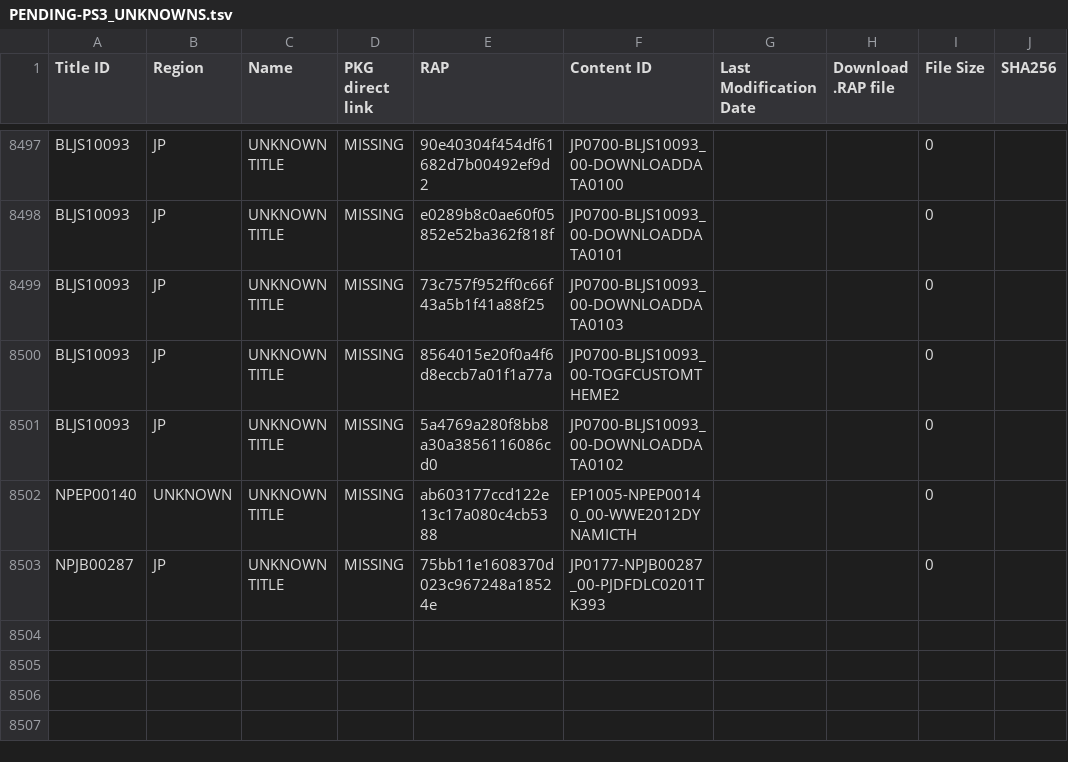
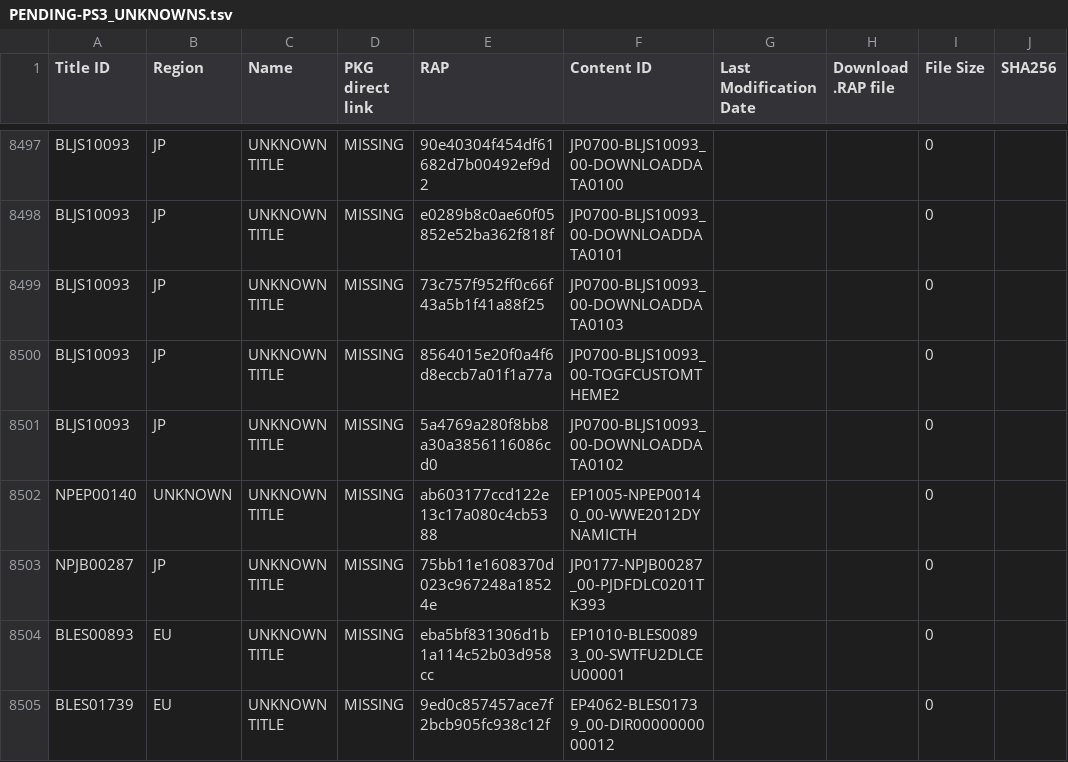
Before and after one commit to 1jtp8sobiu/1jtp8sobiu.github.io, a TSV file: tsv/PENDING-PS3_UNKNOWNS.tsv, drawn as a sheet; only a part is shown, gaps mark what is left out.

Commit message:
PENDING-PS3_UNKNOWNS 20260816_114507

```diff
--- a/tsv/PENDING-PS3_UNKNOWNS.tsv
+++ b/tsv/PENDING-PS3_UNKNOWNS.tsv
@@ -8503 +8503,3 @@ NPEP00140	UNKNOWN	UNKNOWN TITLE	MISSING	ab603177ccd122e13c17a080c4cb5388	EP1005-
 NPJB00287	JP	UNKNOWN TITLE	MISSING	75bb11e1608370d023c967248a18524e	JP0177-NPJB00287_00-PJDFDLC0201TK393			0	
+BLES00893	EU	UNKNOWN TITLE	MISSING	eba5bf831306d1b1a114c52b03d958cc	EP1010-BLES00893_00-SWTFU2DLCEU00001			0	
+BLES01739	EU	UNKNOWN TITLE	MISSING	9ed0c857457ace7f2bcb905fc938c12f	EP4062-BLES01739_00-DIR0000000000012			0	
```
